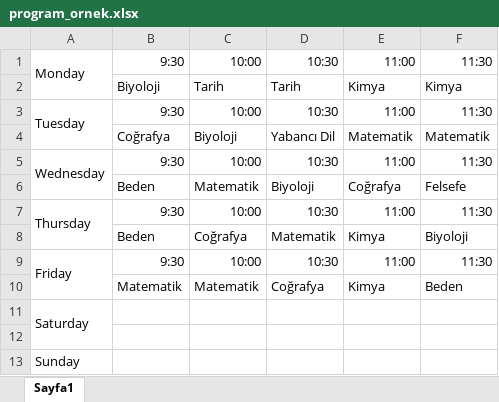
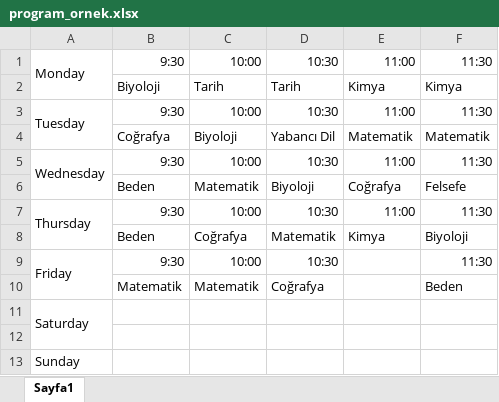
Before and after one commit to SemsYapar/Online-Program, an Excel workbook: program_ornek.xlsx, sheet Sayfa1, drawn as a sheet; values as stored, in another font and other column widths than the file's, no borders; the diff names each change by its address in the sheet, - before the commit and + after, or states it on an @@ line.

```diff
--- a/program_ornek.xlsx (sheet Sayfa1)
+++ b/program_ornek.xlsx (sheet Sayfa1)
-E9: 11:00
+E9: (empty)
-E10: Kimya
+E10: (empty)
```
Also changed, not shown: 1 other file.
